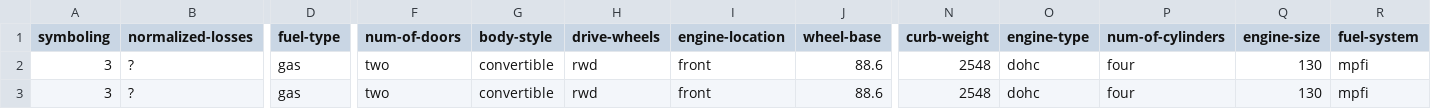
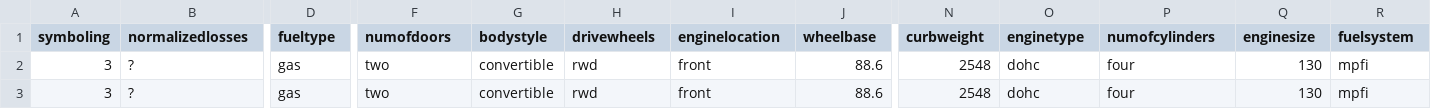
Before and after one commit to StevenJV/APIbook, a CSV file: postgres_csv_init/dataset/Automobile_data.csv, drawn as a sheet; only a part is shown, gaps mark what is left out; the diff covers the shown part only; the diff names each change by its address in the sheet, - before the commit and + after, or states it on an @@ line.

Commit message:
postgres doesn't like dashes in un-quoted column names

```diff
--- a/postgres_csv_init/dataset/Automobile_data.csv
+++ b/postgres_csv_init/dataset/Automobile_data.csv
-B1: normalized-losses
+B1: normalizedlosses
-D1: fuel-type
+D1: fueltype
-F1: num-of-doors
+F1: numofdoors
-G1: body-style
+G1: bodystyle
-H1: drive-wheels
+H1: drivewheels
-I1: engine-location
+I1: enginelocation
-J1: wheel-base
+J1: wheelbase
-N1: curb-weight
+N1: curbweight
-O1: engine-type
+O1: enginetype
-P1: num-of-cylinders
+P1: numofcylinders
-Q1: engine-size
+Q1: enginesize
-R1: fuel-system
+R1: fuelsystem
```
Also changed, not shown: 4 edited cells elsewhere in this file, 1 other file.
